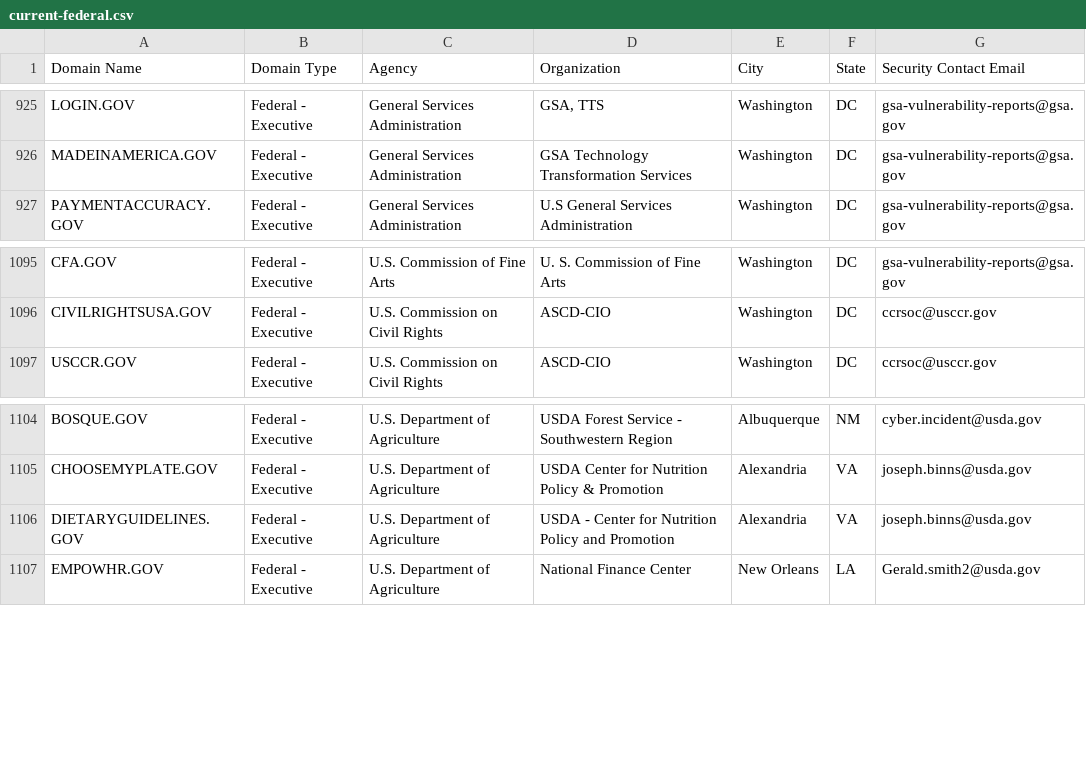
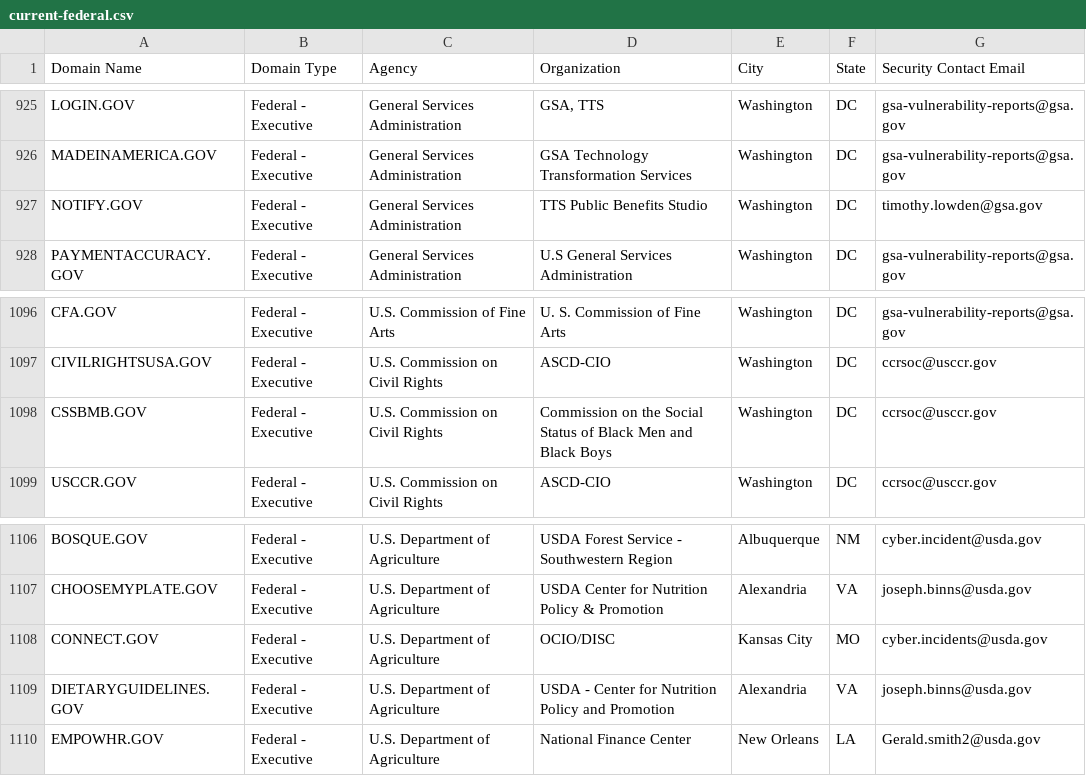
Before and after one commit to climber-girl/dotgov-data, a CSV file: current-federal.csv, drawn as a sheet; only a part is shown, gaps mark what is left out; the diff names each change by its address in the sheet, - before the commit and + after, or states it on an @@ line.

Commit message:
Flat: latest data (2023-05-06T06:21:30.274Z) {   "date": "2023-05-06T06:21:30.274Z",   "files": [     {       "name": "current-federal.csv",       "deltaBytes": 394,       "source": "https://domains.dotgov.gov/dotgov-web/publicreports/current-federal"     },     {       "name": "current-full.csv",       "deltaBytes": 654,       "source": "https://domains.dotgov.gov/dotgov-web/publicreports/current-full"     }   ] }

```diff
--- a/current-federal.csv
+++ b/current-federal.csv
+row 927: NOTIFY.GOV | Federal - Executive | General Services Administration | TTS Public Benefits Studio | Washington | DC | timothy.lowden@gsa.gov
+row 1098: CSSBMB.GOV | Federal - Executive | U.S. Commission on Civil Rights | Commission on the Social Status of Black Men and Black Boys | Washington | DC | ccrsoc@usccr.gov
+row 1108: CONNECT.GOV | Federal - Executive | U.S. Department of Agriculture | OCIO/DISC | Kansas City | MO | cyber.incidents@usda.gov
```
Also changed, not shown: current-full.csv.
